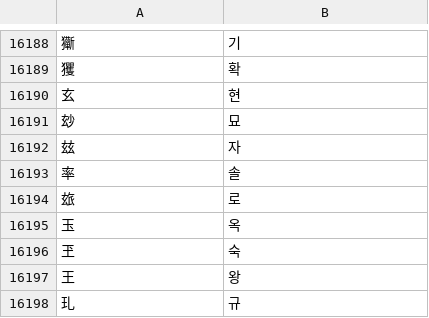
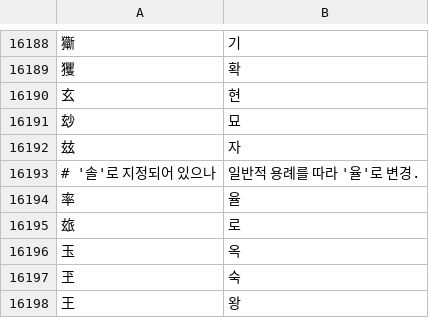
Before and after one commit to koalanlp/koalanlp, a CSV file: src/main/resources/hanjaToHangul.csv, drawn as a sheet; only a part is shown, gaps mark what is left out; the shorter side is filled out with more unchanged rows.

```diff
--- a/src/main/resources/hanjaToHangul.csv
+++ b/src/main/resources/hanjaToHangul.csv
@@ -16192,3 +16192,4 @@
 玆,자
-率,솔
+# '솔'로 지정되어 있으나, 일반적 용례를 따라 '율'로 변경.
+率,율
 玈,로
```
Also changed, not shown: 6 other files.
